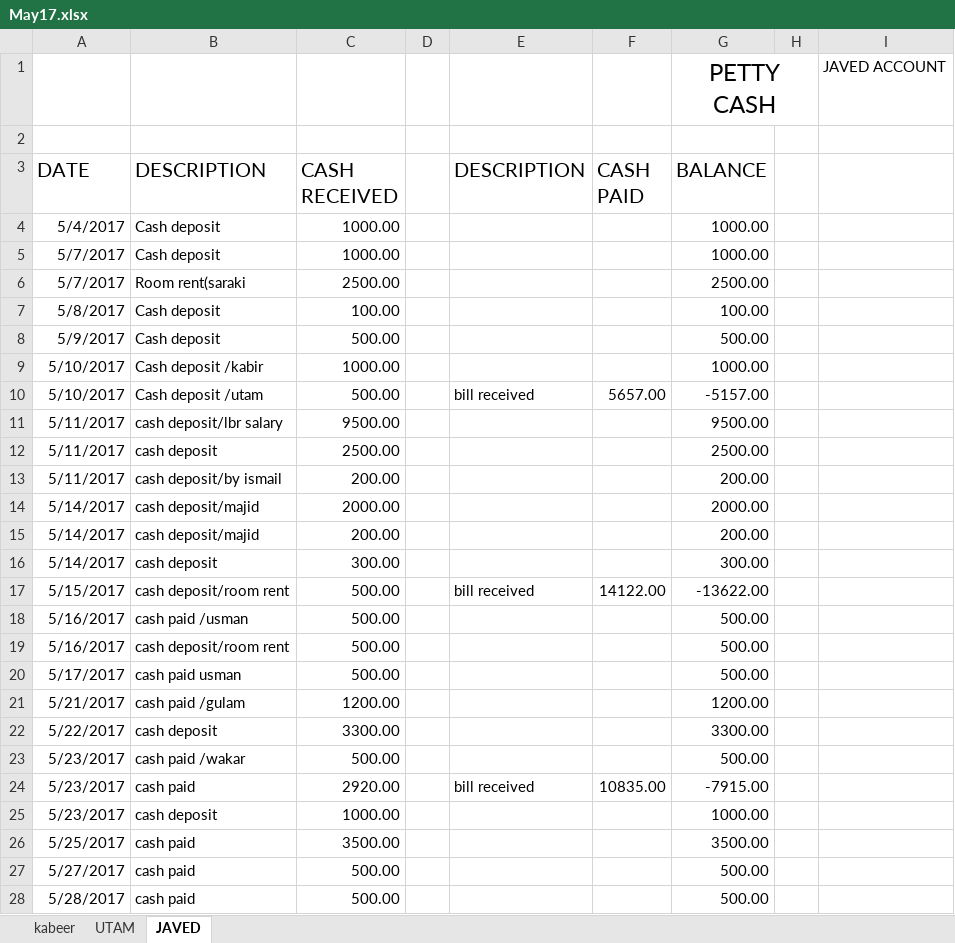
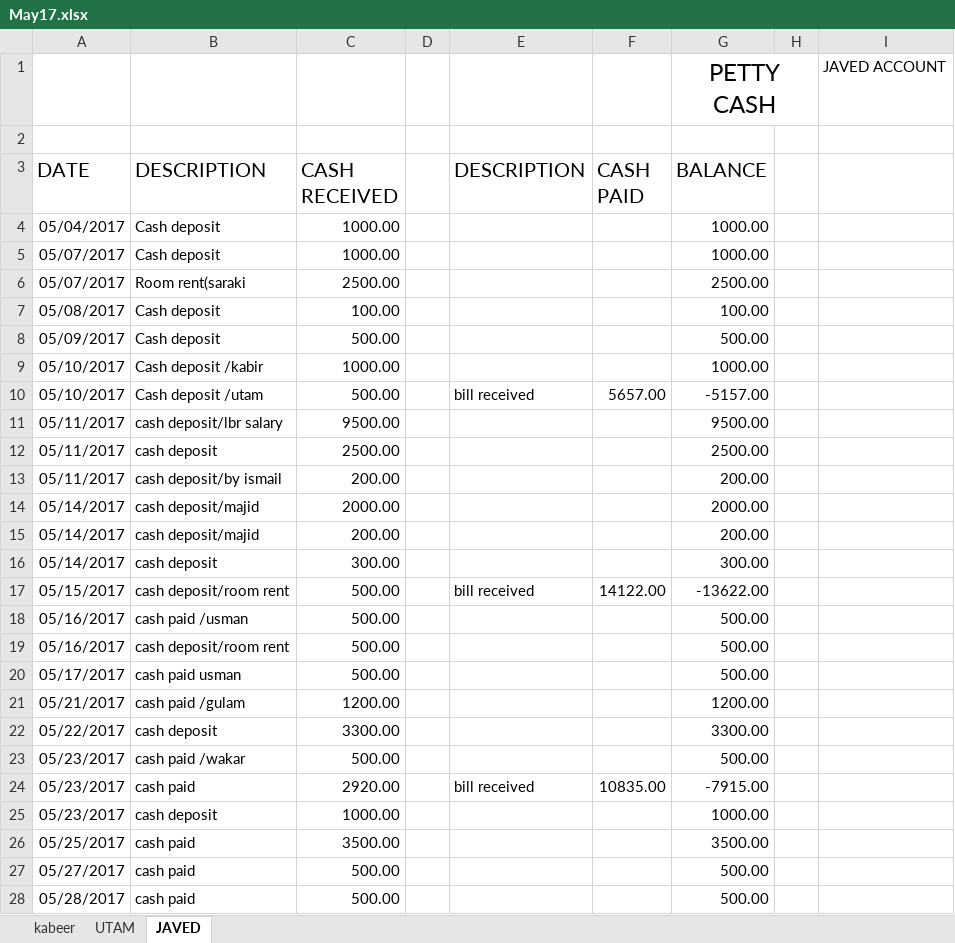
Before and after one commit to Pphhaaaddd/data-analysis, an Excel workbook: practice01/May17.xlsx, sheet JAVED, drawn as a sheet; only a part is shown; values as stored, in another font and other column widths than the file's, no borders; the diff covers the shown part only; the diff names each change by its address in the sheet, - before the commit and + after, or states it on an @@ line.

```diff
--- a/practice01/May17.xlsx (sheet JAVED)
+++ b/practice01/May17.xlsx (sheet JAVED)
-A4 (DATE): 5/4/2017
+A4 (DATE): 05/04/2017
-A5:A6 (DATE): 5/7/2017
+A5:A6 (DATE): 05/07/2017
-A7 (DATE): 5/8/2017
+A7 (DATE): 05/08/2017
-A8 (DATE): 5/9/2017
+A8 (DATE): 05/09/2017
-A9:A10 (DATE): 5/10/2017
+A9:A10 (DATE): 05/10/2017
-A11:A13 (DATE): 5/11/2017
+A11:A13 (DATE): 05/11/2017
-A14:A16 (DATE): 5/14/2017
+A14:A16 (DATE): 05/14/2017
-A17 (DATE): 5/15/2017
+A17 (DATE): 05/15/2017
-A18:A19 (DATE): 5/16/2017
+A18:A19 (DATE): 05/16/2017
-A20 (DATE): 5/17/2017
+A20 (DATE): 05/17/2017
-A21 (DATE): 5/21/2017
+A21 (DATE): 05/21/2017
-A22 (DATE): 5/22/2017
+A22 (DATE): 05/22/2017
-A23:A25 (DATE): 5/23/2017
+A23:A25 (DATE): 05/23/2017
-A26 (DATE): 5/25/2017
+A26 (DATE): 05/25/2017
-A27 (DATE): 5/27/2017
+A27 (DATE): 05/27/2017
-A28 (DATE): 5/28/2017
+A28 (DATE): 05/28/2017
```
Also changed, not shown: 8 edited cells elsewhere in this sheet, sheet kabeer, sheet UTAM, formulas that keep their value, 2 other files.
